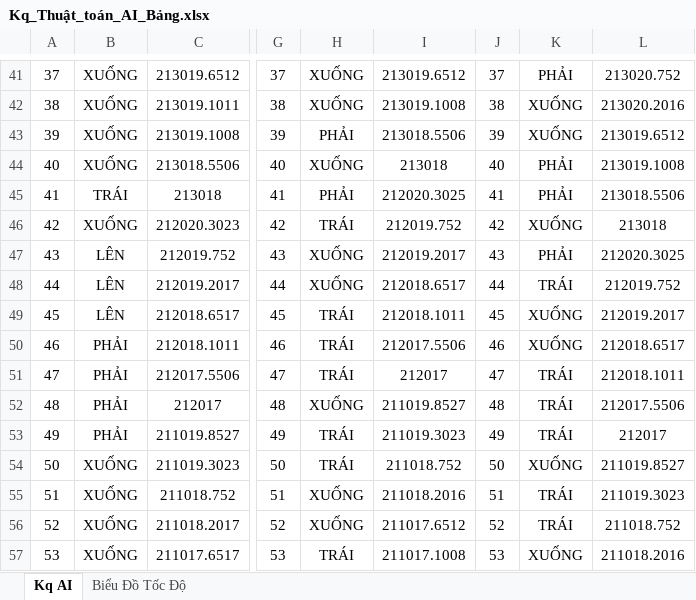
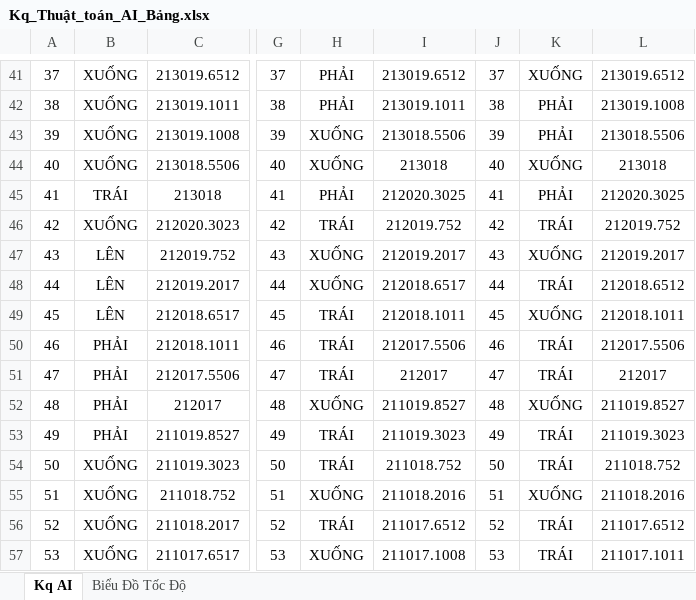
Before and after one commit to mtzwyu/sokobanAI, an Excel workbook: Kq_Thuật_toán_AI_Bảng.xlsx, sheet Kq AI, drawn as a sheet; only a part is shown, gaps mark what is left out; values as stored, in another font and other column widths than the file's, no borders; the diff covers the shown part only; the diff names each change by its address in the sheet, - before the commit and + after, or states it on an @@ line.

```diff
--- a/Kq_Thuật_toán_AI_Bảng.xlsx (sheet Kq AI)
+++ b/Kq_Thuật_toán_AI_Bảng.xlsx (sheet Kq AI)
-H41:H42: XUỐNG
+H41:H42: PHẢI
-K41: PHẢI
+K41: XUỐNG
-L41: 213020.752
+L41: 213019.6512
-I42: 213019.1008
+I42: 213019.1011
-K42:K43: XUỐNG
+K42:K43: PHẢI
-L42: 213020.2016
+L42: 213019.1008
-H43: PHẢI
+H43: XUỐNG
-L43: 213019.6512
+L43: 213018.5506
-K44: PHẢI
+K44: XUỐNG
-L44: 213019.1008
+L44: 213018
-L45: 213018.5506
+L45: 212020.3025
-K46: XUỐNG
+K46: TRÁI
-L46: 213018
+L46: 212019.752
-K47: PHẢI
+K47: XUỐNG
-L47: 212020.3025
+L47: 212019.2017
-L48: 212019.752
+L48: 212018.6512
-L49: 212019.2017
+L49: 212018.1011
-K50: XUỐNG
+K50: TRÁI
-L50: 212018.6517
+L50: 212017.5506
-L51: 212018.1011
+L51: 212017
-K52: TRÁI
+K52: XUỐNG
-L52: 212017.5506
+L52: 211019.8527
-L53: 212017
+L53: 211019.3023
-K54: XUỐNG
+K54: TRÁI
-L54: 211019.8527
+L54: 211018.752
-K55: TRÁI
+K55: XUỐNG
-L55: 211019.3023
+L55: 211018.2016
-H56: XUỐNG
+H56: TRÁI
-L56: 211018.752
+L56: 211017.6512
-H57: TRÁI
+H57: XUỐNG
-K57: XUỐNG
+K57: TRÁI
-L57: 211018.2016
+L57: 211017.1011
```
Also changed, not shown: other rows of this sheet, sheet Biểu Đồ Tốc Độ, 11 other files.
